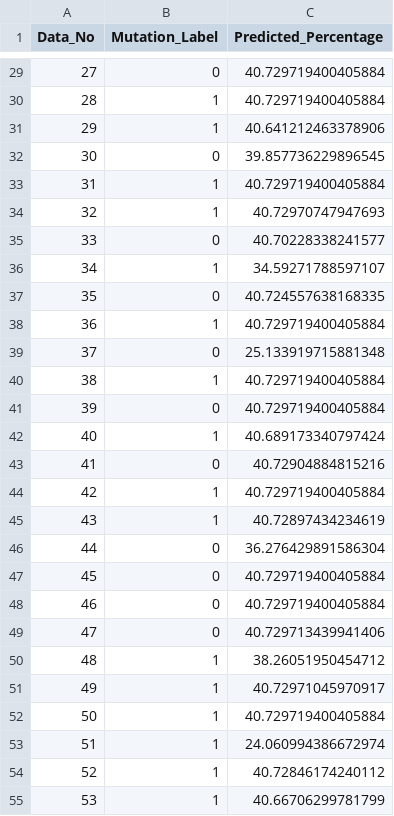
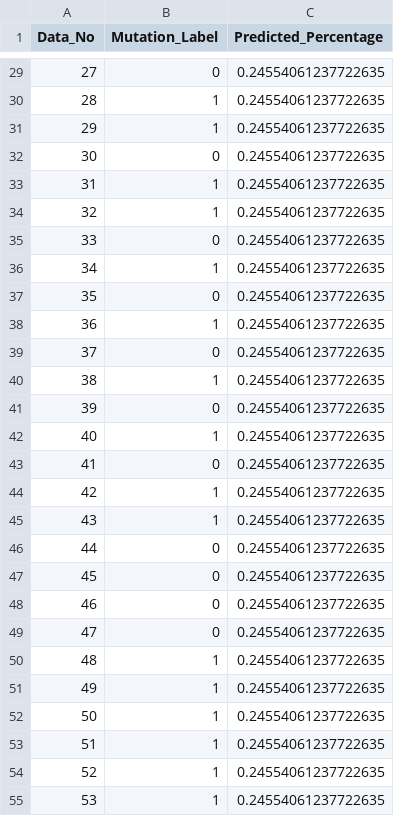
Before and after one commit to Aadrika14/malaria-mutation-predictin-qlstm, a CSV file: mutation_prediction_summary.csv, drawn as a sheet; only a part is shown, gaps mark what is left out; the diff covers the shown part only.

```diff
--- a/mutation_prediction_summary.csv
+++ b/mutation_prediction_summary.csv
@@ -29,27 +29,27 @@ Data_No,Mutation_Label,Predicted_Percentage
-27,0,40.729719400405884
-28,1,40.729719400405884
-29,1,40.641212463378906
-30,0,39.857736229896545
-31,1,40.729719400405884
-32,1,40.72970747947693
-33,0,40.70228338241577
-34,1,34.59271788597107
-35,0,40.724557638168335
-36,1,40.729719400405884
-37,0,25.133919715881348
-38,1,40.729719400405884
-39,0,40.729719400405884
-40,1,40.689173340797424
-41,0,40.72904884815216
-42,1,40.729719400405884
-43,1,40.72897434234619
-44,0,36.276429891586304
-45,0,40.729719400405884
-46,0,40.729719400405884
-47,0,40.729713439941406
-48,1,38.26051950454712
-49,1,40.72971045970917
-50,1,40.729719400405884
-51,1,24.060994386672974
-52,1,40.72846174240112
-53,1,40.66706299781799
+27,0,0.24554061237722635
+28,1,0.24554061237722635
+29,1,0.24554061237722635
+30,0,0.24554061237722635
+31,1,0.24554061237722635
+32,1,0.24554061237722635
+33,0,0.24554061237722635
+34,1,0.24554061237722635
+35,0,0.24554061237722635
+36,1,0.24554061237722635
+37,0,0.24554061237722635
+38,1,0.24554061237722635
+39,0,0.24554061237722635
+40,1,0.24554061237722635
+41,0,0.24554061237722635
+42,1,0.24554061237722635
+43,1,0.24554061237722635
+44,0,0.24554061237722635
+45,0,0.24554061237722635
+46,0,0.24554061237722635
+47,0,0.24554061237722635
+48,1,0.24554061237722635
+49,1,0.24554061237722635
+50,1,0.24554061237722635
+51,1,0.24554061237722635
+52,1,0.24554061237722635
+53,1,0.24554061237722635
```
Also changed, not shown: 173 edited cells elsewhere in this file, LSTM_loss.csv, 14 other files.
